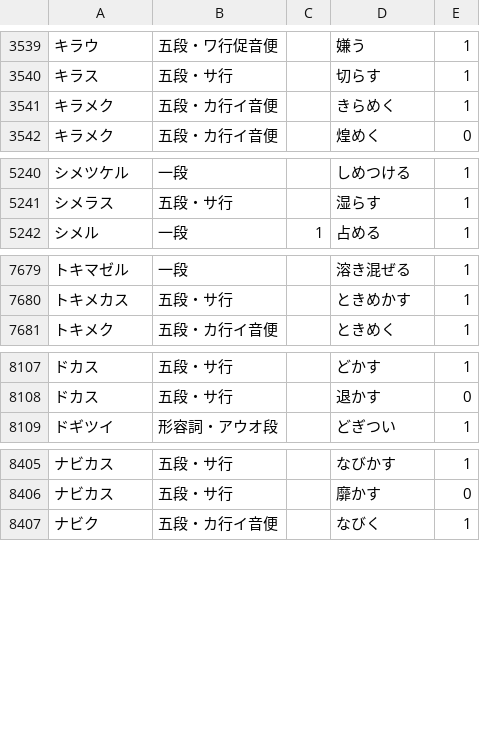
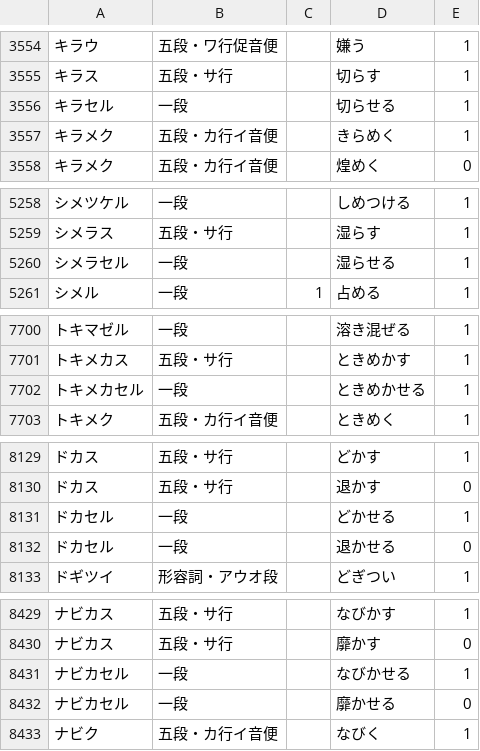
Before and after one commit to hiroshi-manabe/japanese_verb_adj_list, a TSV file: japanese_verb_adj_list.tsv, drawn as a sheet; only a part is shown, gaps mark what is left out; the diff covers the shown part only.

```diff
--- a/japanese_verb_adj_list.tsv
+++ b/japanese_verb_adj_list.tsv
@@ -3540,2 +3555,3 @@
 キラス	五段・サ行		切らす	1
+キラセル	一段		切らせる	1
 キラメク	五段・カ行イ音便		きらめく	1
@@ -5241,2 +5259,3 @@
 シメラス	五段・サ行		湿らす	1
+シメラセル	一段		湿らせる	1
 シメル	一段	1	占める	1
@@ -7680,2 +7701,3 @@
 トキメカス	五段・サ行		ときめかす	1
+トキメカセル	一段		ときめかせる	1
 トキメク	五段・カ行イ音便		ときめく	1
@@ -8108,2 +8130,4 @@
 ドカス	五段・サ行		退かす	0
+ドカセル	一段		どかせる	1
+ドカセル	一段		退かせる	0
 ドギツイ	形容詞・アウオ段		どぎつい	1
@@ -8406,2 +8430,4 @@
 ナビカス	五段・サ行		靡かす	0
+ナビカセル	一段		なびかせる	1
+ナビカセル	一段		靡かせる	0
 ナビク	五段・カ行イ音便		なびく	1
```
Also changed, not shown: 25 added rows and 10 edited cells elsewhere in this file.
